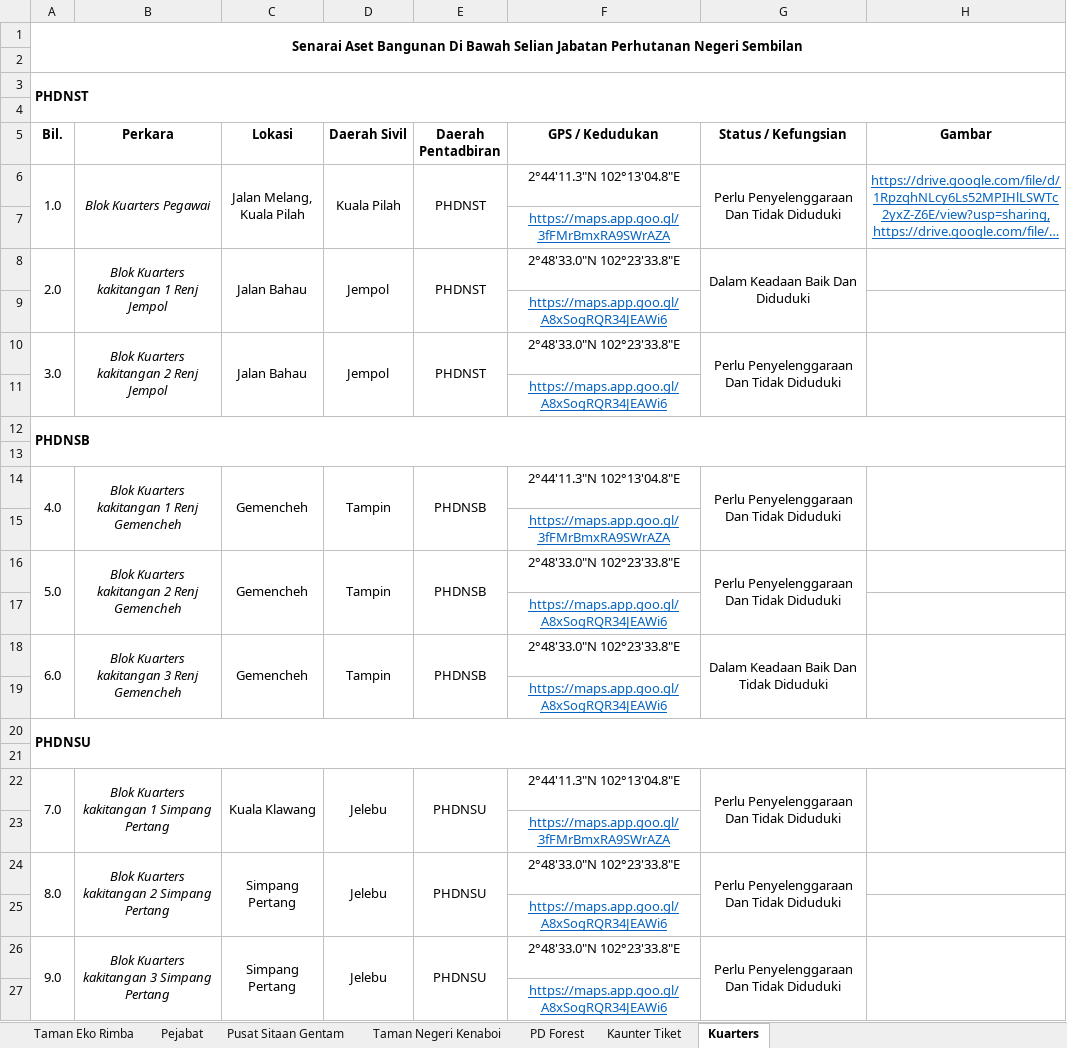
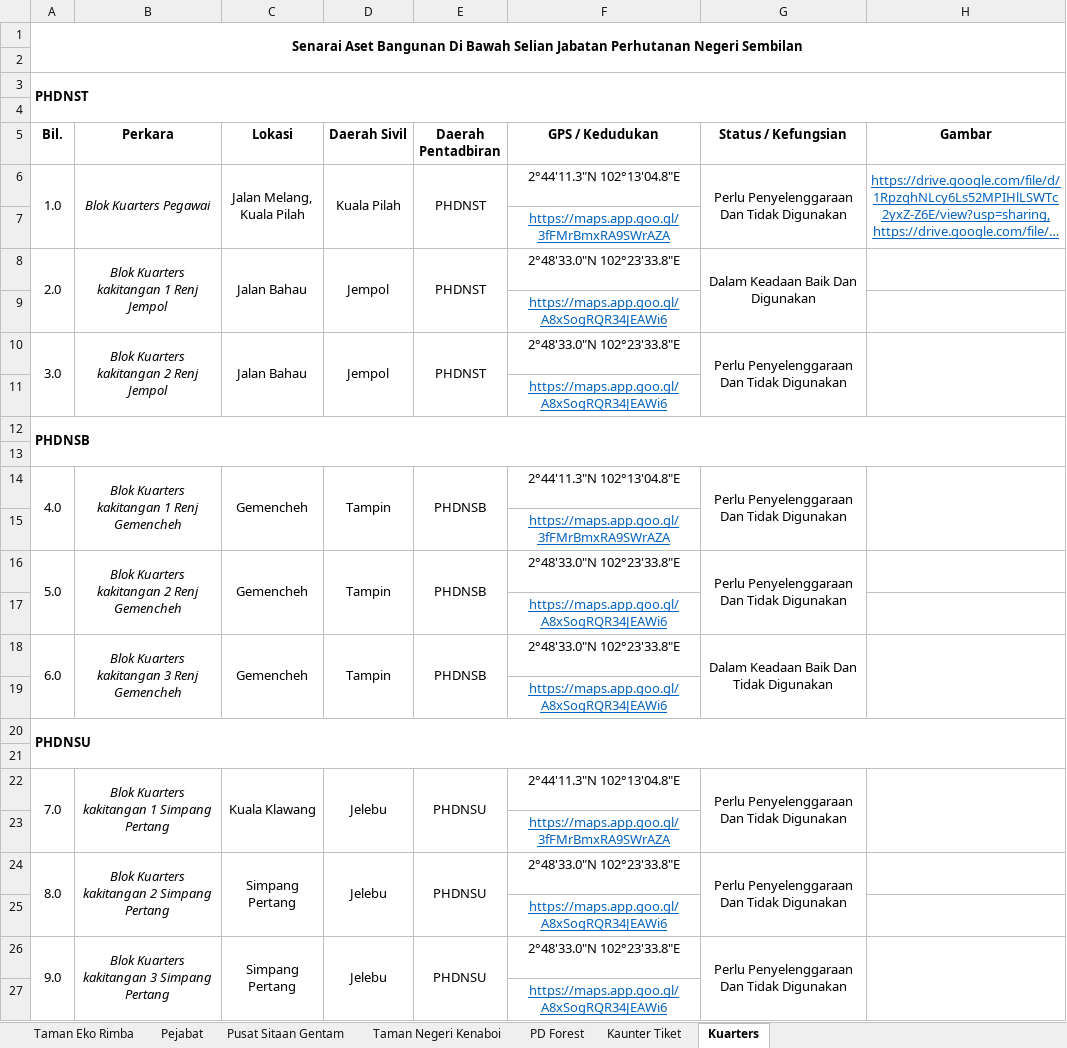
Before and after one commit to mohamadizwan-wq/Data-Aset-Bangunan-Jabatan-Perhutanan, an Excel workbook: data.xlsx, sheet Kuarters, drawn as a sheet; long unchanged cells end in …; values as stored, in another font and other column widths than the file's, no borders; the diff names each change by its address in the sheet, - before the commit and + after, or states it on an @@ line.

Commit message:
Add files via upload

```diff
--- a/data.xlsx (sheet Kuarters)
+++ b/data.xlsx (sheet Kuarters)
-G6 (Status / Kefungsian): Perlu Penyelenggaraan Dan Tidak Diduduki
+G6 (Status / Kefungsian): Perlu Penyelenggaraan Dan Tidak Digunakan
-G8 (Status / Kefungsian): Dalam Keadaan Baik Dan Diduduki
+G8 (Status / Kefungsian): Dalam Keadaan Baik Dan Digunakan
-G10 (Status / Kefungsian): Perlu Penyelenggaraan Dan Tidak Diduduki
+G10 (Status / Kefungsian): Perlu Penyelenggaraan Dan Tidak Digunakan
-G14 (Status / Kefungsian): Perlu Penyelenggaraan Dan Tidak Diduduki
+G14 (Status / Kefungsian): Perlu Penyelenggaraan Dan Tidak Digunakan
-G16 (Status / Kefungsian): Perlu Penyelenggaraan Dan Tidak Diduduki
+G16 (Status / Kefungsian): Perlu Penyelenggaraan Dan Tidak Digunakan
-G18 (Status / Kefungsian): Dalam Keadaan Baik Dan Tidak Diduduki
+G18 (Status / Kefungsian): Dalam Keadaan Baik Dan Tidak Digunakan
-G22 (Status / Kefungsian): Perlu Penyelenggaraan Dan Tidak Diduduki
+G22 (Status / Kefungsian): Perlu Penyelenggaraan Dan Tidak Digunakan
-G24 (Status / Kefungsian): Perlu Penyelenggaraan Dan Tidak Diduduki
+G24 (Status / Kefungsian): Perlu Penyelenggaraan Dan Tidak Digunakan
-G26 (Status / Kefungsian): Perlu Penyelenggaraan Dan Tidak Diduduki
+G26 (Status / Kefungsian): Perlu Penyelenggaraan Dan Tidak Digunakan
```
Also changed, not shown: sheet Kaunter Tiket.
